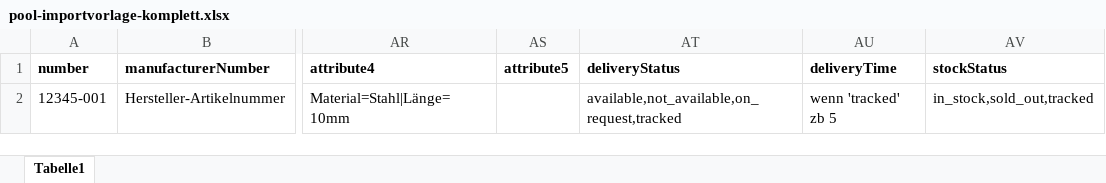
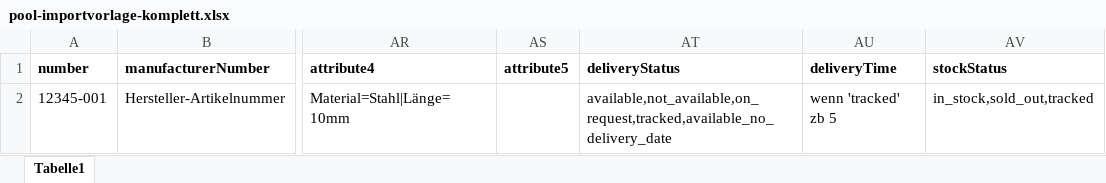
Before and after one commit to poolalpin/edi-docs, an Excel workbook: static/excel/pool-importvorlage-komplett.xlsx, sheet Tabelle1, drawn as a sheet; only a part is shown, gaps mark what is left out; values as stored, in another font and other column widths than the file's, no borders; the diff names each change by its address in the sheet, - before the commit and + after, or states it on an @@ line.

Commit message:
update delivery example options

```diff
--- a/static/excel/pool-importvorlage-komplett.xlsx (sheet Tabelle1)
+++ b/static/excel/pool-importvorlage-komplett.xlsx (sheet Tabelle1)
-AT2 (deliveryStatus): available,not_available,on_request,tracked
+AT2 (deliveryStatus): available,not_available,on_request,tracked,available_no_delivery_date
```
